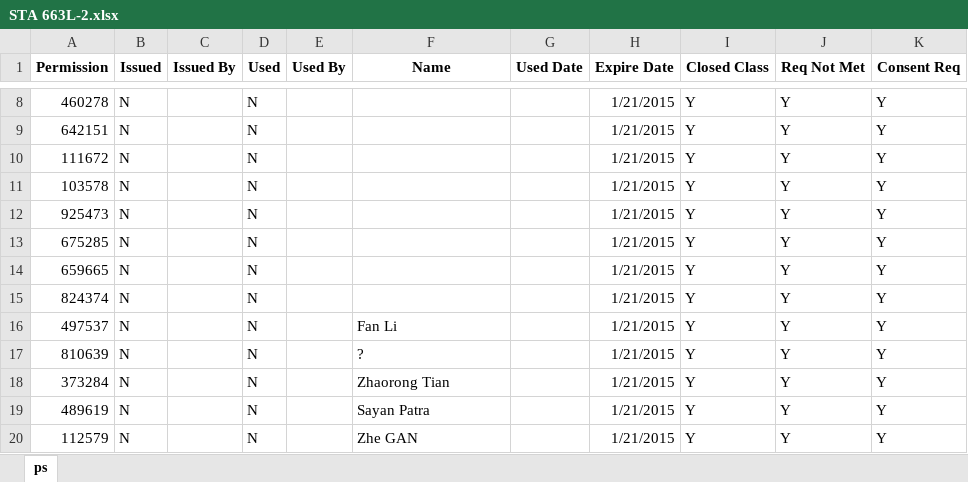
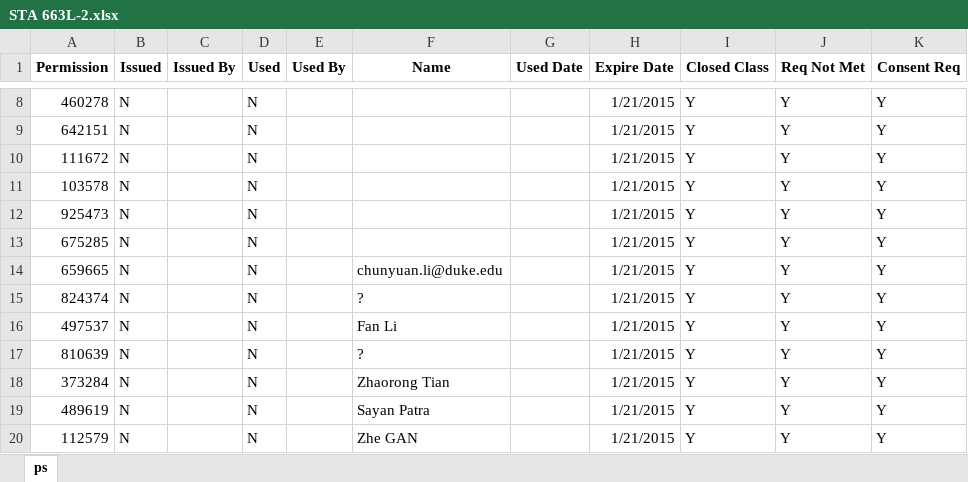
Before and after one commit to cliburn/Computational-statistics-with-Python, an Excel workbook: STA 663L-2.xlsx, sheet ps, drawn as a sheet; only a part is shown, gaps mark what is left out; values as stored, in another font and other column widths than the file's, no borders; the diff names each change by its address in the sheet, - before the commit and + after, or states it on an @@ line.

```diff
--- a/STA 663L-2.xlsx (sheet ps)
+++ b/STA 663L-2.xlsx (sheet ps)
-F14 (Name): (empty)
+F14 (Name): chunyuan.li@duke.edu
-F15 (Name): (empty)
+F15 (Name): ?
```
Also changed, not shown: 2 other files.
